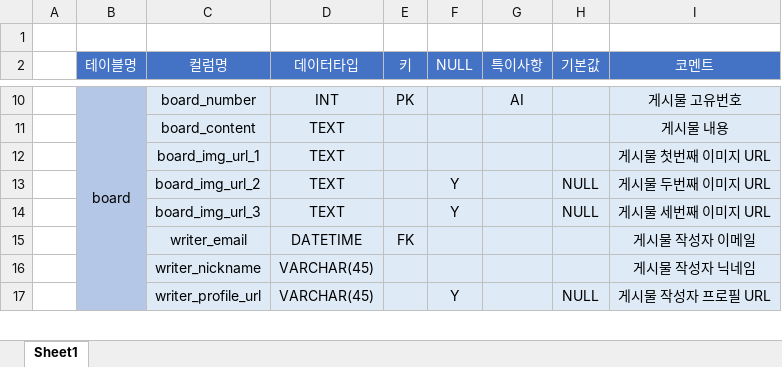
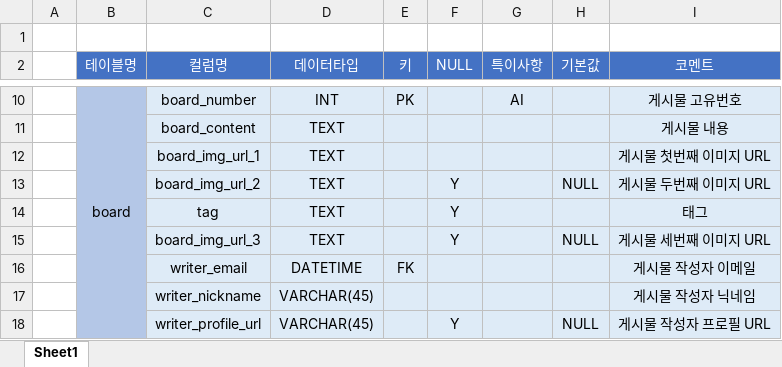
Before and after one commit to cheolmin99/WebStudy, an Excel workbook: DB관련/데이터베이스 명세서 (1).xlsx, sheet Sheet1, drawn as a sheet; only a part is shown, gaps mark what is left out; values as stored, in another font and other column widths than the file's, no borders; the diff names each change by its address in the sheet, - before the commit and + after, or states it on an @@ line.

```diff
--- a/DB관련/데이터베이스 명세서 (1).xlsx (sheet Sheet1)
+++ b/DB관련/데이터베이스 명세서 (1).xlsx (sheet Sheet1)
+row 14:  |  | tag | TEXT |  | Y |  |  | 태그
```
Also changed, not shown: API관련/api 명세서 수정중.xlsx, 2 other files.
